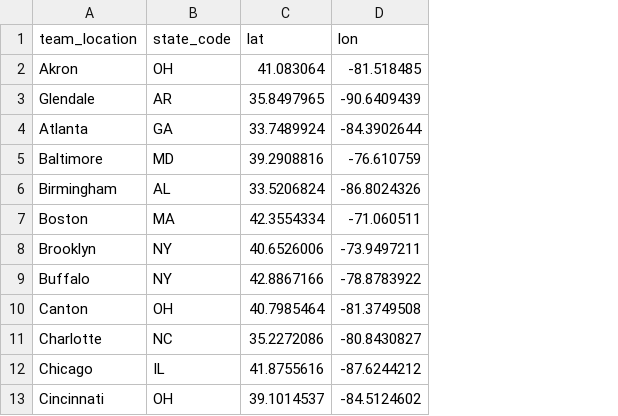
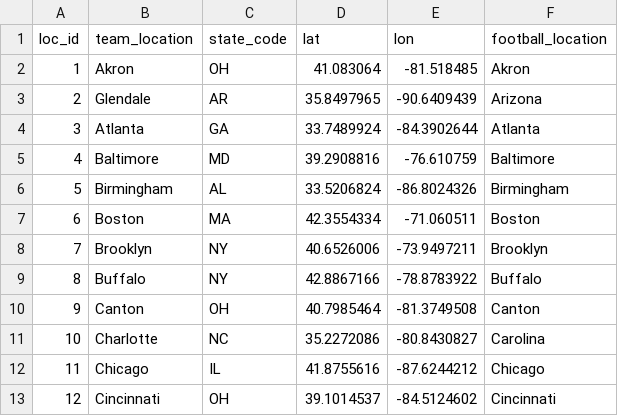
Before and after one commit to BennyC31/project3, a CSV file: data/team_location_latlon.csv, drawn as a sheet; only a part is shown; the diff covers the shown part only; the diff names each change by its address in the sheet, - before the commit and + after, or states it on an @@ line.

Commit message:
modified data/files

```diff
--- a/data/team_location_latlon.csv
+++ b/data/team_location_latlon.csv
+column A (loc_id), rows 2-13: 1 | 2 | 3 | 4 | 5 | 6 | 7 | 8 | 9 | 10 | 11 | 12
+column F (football_location), rows 2-13: Akron | Arizona | Atlanta | Baltimore | Birmingham | Boston | Brooklyn | Buffalo | Canton | Carolina | Chicago | Cincinnati
```
Also changed, not shown: 9 added rows elsewhere in this file, 5 other files.
